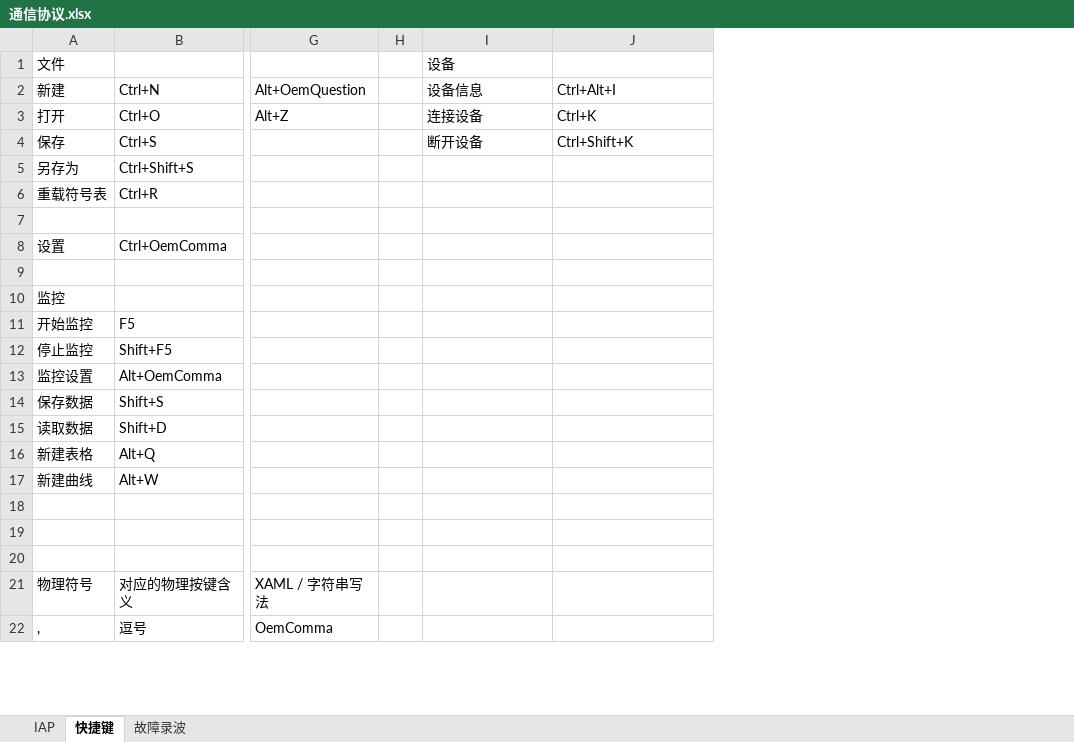
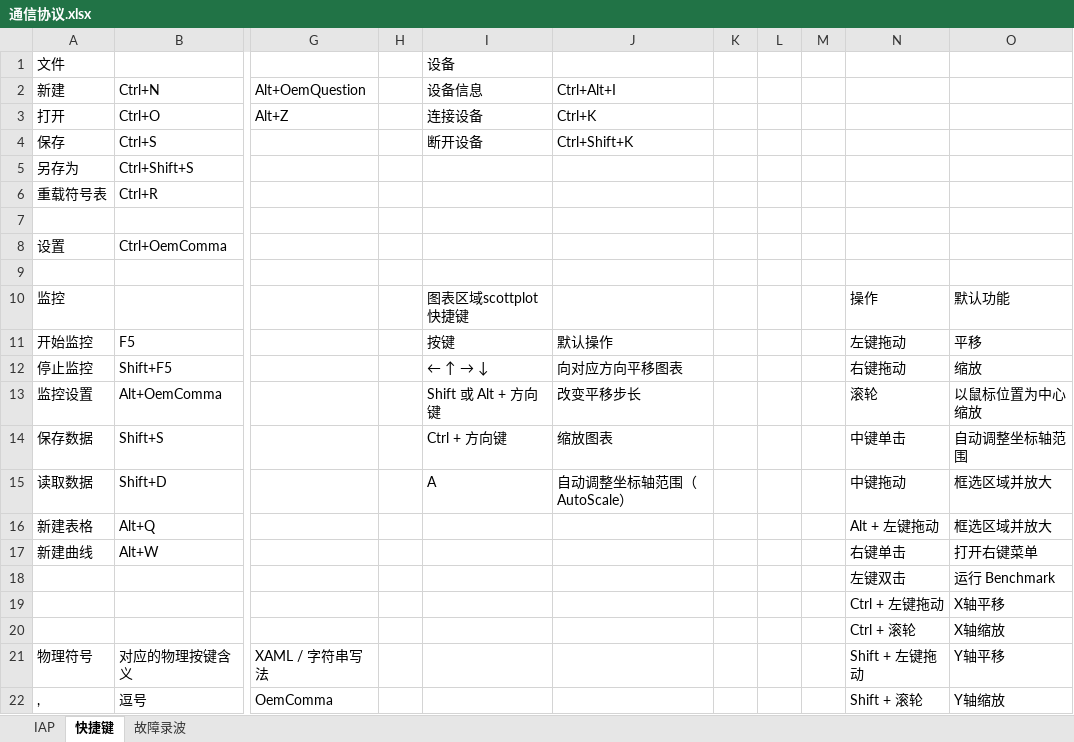
Before and after one commit to Rivfflot/UniversalHost, an Excel workbook: 通信协议.xlsx, sheet 快捷键, drawn as a sheet; only a part is shown, gaps mark what is left out; values as stored, in another font and other column widths than the file's, no borders; rows hold the shown columns only; the diff names each change by its address in the sheet, - before the commit and + after, or states it on an @@ line.

```diff
--- a/通信协议.xlsx (sheet 快捷键)
+++ b/通信协议.xlsx (sheet 快捷键)
+column K, empty
+column L, empty
+column M, empty
+column N, rows 10-22: 操作 | 左键拖动 | 右键拖动 | 滚轮 | 中键单击 | 中键拖动 | Alt + 左键拖动 | 右键单击 | 左键双击 | Ctrl + 左键拖动 | Ctrl + 滚轮 | Shift + 左键拖动 | Shift + 滚轮
+column O, rows 10-22: 默认功能 | 平移 | 缩放 | 以鼠标位置为中心缩放 | 自动调整坐标轴范围 | 框选区域并放大 | 框选区域并放大 | 打开右键菜单 | 运行 Benchmark | X轴平移 | X轴缩放 | Y轴平移 | Y轴缩放
-I10 (设备): (empty)
+I10 (设备): 图表区域scottplot快捷键
-I11 (设备): (empty)
+I11 (设备): 按键
-J11: (empty)
+J11: 默认操作
@@ I12 (设备): (empty) → ← ↑ → ↓ @@
-J12: (empty)
+J12: 向对应方向平移图表
-I13 (设备): (empty)
+I13 (设备): Shift 或 Alt + 方向键
-J13: (empty)
+J13: 改变平移步长
-I14 (设备): (empty)
+I14 (设备): Ctrl + 方向键
-J14: (empty)
+J14: 缩放图表
-I15 (设备): (empty)
+I15 (设备): A
-J15: (empty)
+J15: 自动调整坐标轴范围（AutoScale）
-row 18: (empty)
+row 18:  |  |  |  |  |  |  |  |  | 左键双击 | 运行 Benchmark
-row 19: (empty)
+row 19:  |  |  |  |  |  |  |  |  | Ctrl + 左键拖动 | X轴平移
-row 20: (empty)
+row 20:  |  |  |  |  |  |  |  |  | Ctrl + 滚轮 | X轴缩放
```
Also changed, not shown: 3 other files.
